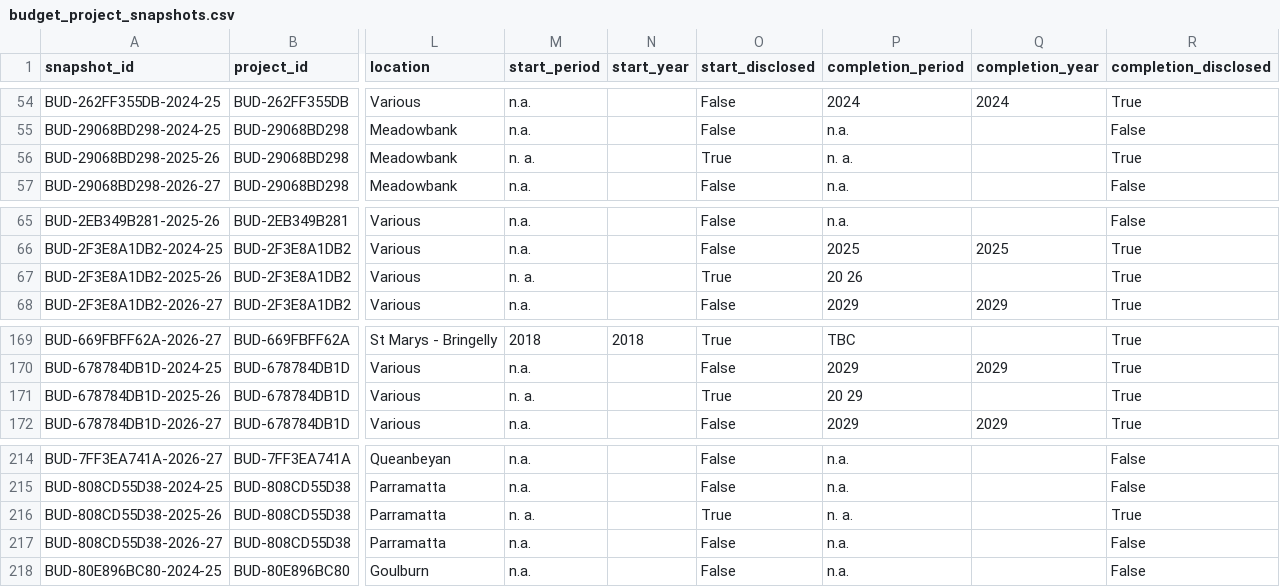
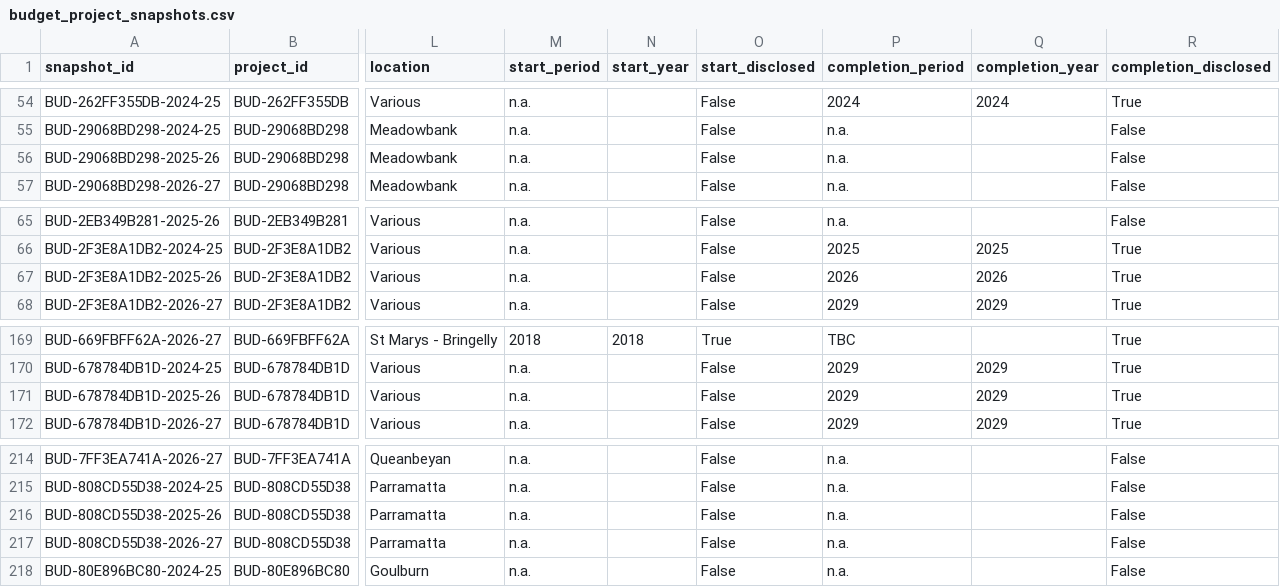
Before and after one commit to amelia-phi/TfNSW-portfolio-performance, a CSV file: data/processed/budget_project_snapshots.csv, drawn as a sheet; only a part is shown, gaps mark what is left out; the diff names each change by its address in the sheet, - before the commit and + after, or states it on an @@ line.

Commit message:
budget project snapshot.csv

```diff
--- a/data/processed/budget_project_snapshots.csv
+++ b/data/processed/budget_project_snapshots.csv
-M56 (start_period): n. a.
+M56 (start_period): n.a.
-O56 (start_disclosed): True
+O56 (start_disclosed): False
-P56 (completion_period): n. a.
+P56 (completion_period): n.a.
-R56 (completion_disclosed): True
+R56 (completion_disclosed): False
-M67 (start_period): n. a.
+M67 (start_period): n.a.
-O67 (start_disclosed): True
+O67 (start_disclosed): False
-P67 (completion_period): 20 26
+P67 (completion_period): 2026
-Q67 (completion_year): (empty)
+Q67 (completion_year): 2026
-M171 (start_period): n. a.
+M171 (start_period): n.a.
-O171 (start_disclosed): True
+O171 (start_disclosed): False
-P171 (completion_period): 20 29
+P171 (completion_period): 2029
-Q171 (completion_year): (empty)
+Q171 (completion_year): 2029
-M216 (start_period): n. a.
+M216 (start_period): n.a.
-O216 (start_disclosed): True
+O216 (start_disclosed): False
-P216 (completion_period): n. a.
+P216 (completion_period): n.a.
-R216 (completion_disclosed): True
+R216 (completion_disclosed): False
```
Also changed, not shown: 2 other files.
